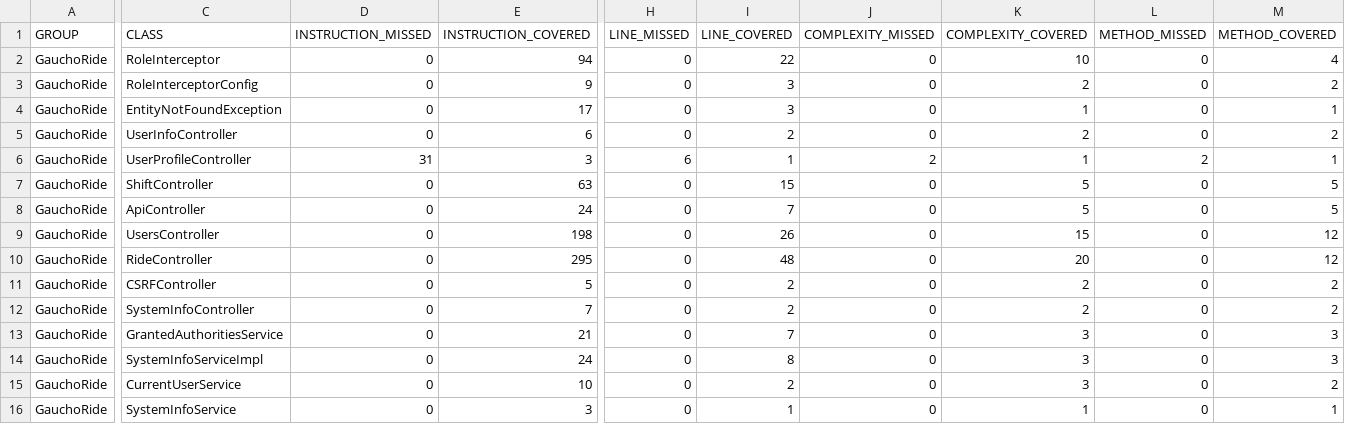
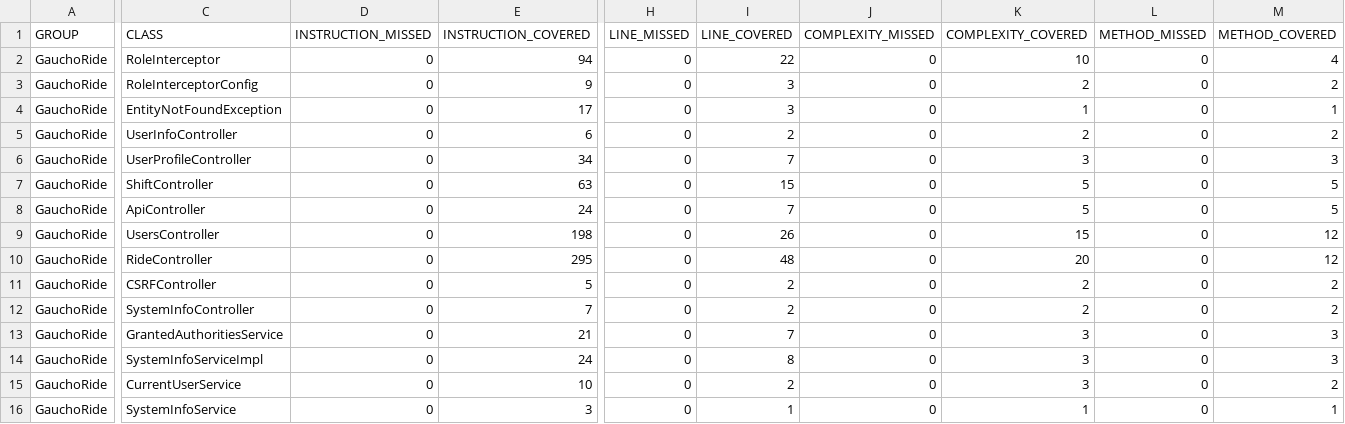
Before and after one commit to ucsb-cs156-m23/proj-gauchoride-m23-9am-1, a CSV file: prs/17/jacoco/jacoco.csv, drawn as a sheet; only a part is shown, gaps mark what is left out; the diff names each change by its address in the sheet, - before the commit and + after, or states it on an @@ line.

```diff
--- a/prs/17/jacoco/jacoco.csv
+++ b/prs/17/jacoco/jacoco.csv
-D6 (INSTRUCTION_MISSED): 31
+D6 (INSTRUCTION_MISSED): 0
-E6 (INSTRUCTION_COVERED): 3
+E6 (INSTRUCTION_COVERED): 34
-H6 (LINE_MISSED): 6
+H6 (LINE_MISSED): 0
-I6 (LINE_COVERED): 1
+I6 (LINE_COVERED): 7
-J6 (COMPLEXITY_MISSED): 2
+J6 (COMPLEXITY_MISSED): 0
-K6 (COMPLEXITY_COVERED): 1
+K6 (COMPLEXITY_COVERED): 3
-L6 (METHOD_MISSED): 2
+L6 (METHOD_MISSED): 0
-M6 (METHOD_COVERED): 1
+M6 (METHOD_COVERED): 3
```
Also changed, not shown: 7 other files.
